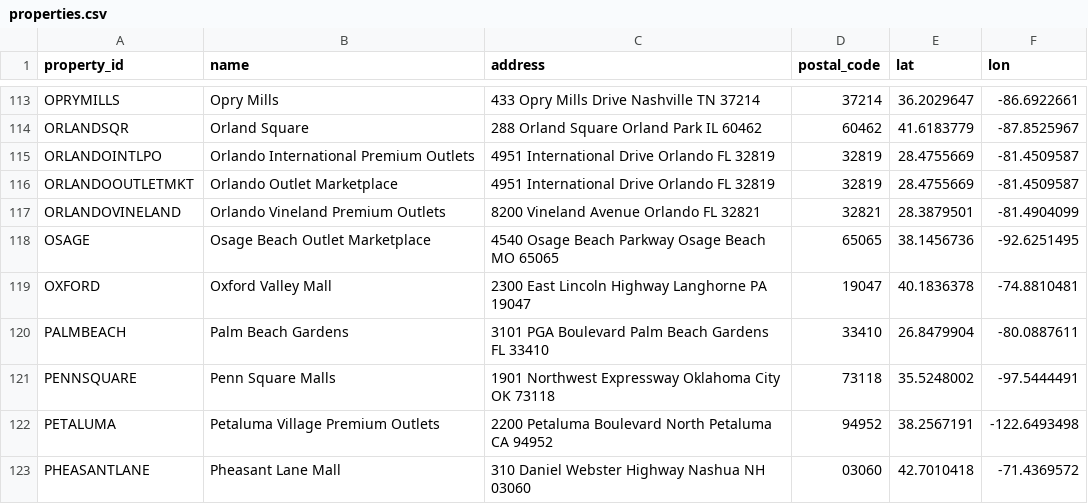
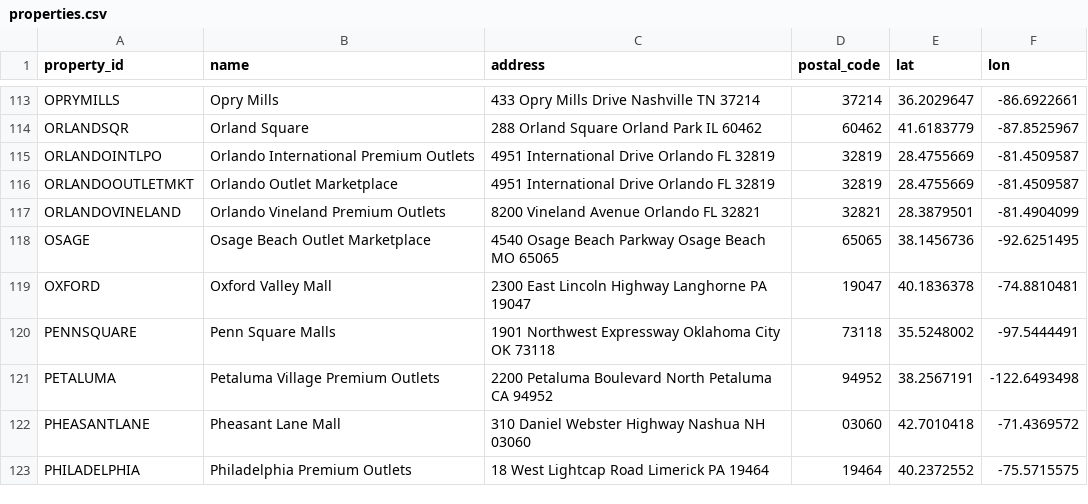
Before and after one commit to lordnader2002-sudo/Protest-Tracker-v2, a CSV file: properties.csv, drawn as a sheet; only a part is shown, gaps mark what is left out; the shorter side is filled out with more unchanged rows.

Commit message:
Update properties.csv

```diff
--- a/properties.csv
+++ b/properties.csv
@@ -119,3 +119,2 @@ OSAGE,Osage Beach Outlet Marketplace,4540 Osage Beach Parkway Osage Beach MO 650
 OXFORD,Oxford Valley Mall,2300 East Lincoln Highway Langhorne PA 19047,19047,40.1836378,-74.8810481
-PALMBEACH,Palm Beach Gardens,3101 PGA Boulevard Palm Beach Gardens FL 33410,33410,26.8479904,-80.0887611
 PENNSQUARE,Penn Square Malls,1901 Northwest Expressway Oklahoma City OK 73118,73118,35.5248002,-97.5444491
```
